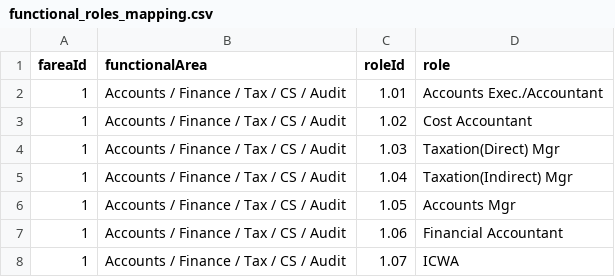
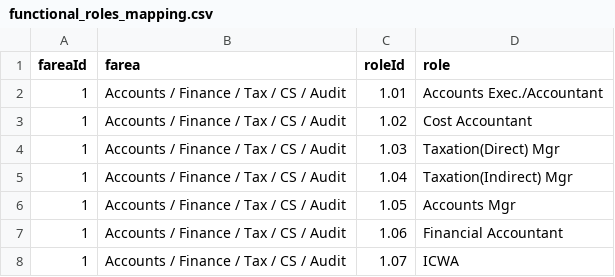
Before and after one commit to tmkmanoj23/csv-dump, a CSV file: csv_files/functional_roles_mapping.csv, drawn as a sheet; only a part is shown; the diff names each change by its address in the sheet, - before the commit and + after, or states it on an @@ line.

Commit message:
modified files

```diff
--- a/csv_files/functional_roles_mapping.csv
+++ b/csv_files/functional_roles_mapping.csv
-B1: functionalArea
+B1: farea
```
